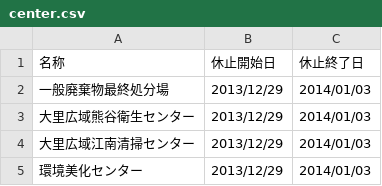
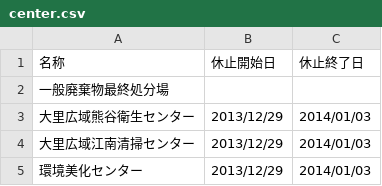
Before and after one commit to codeforkanazawa-org/5374, a CSV file: data/center.csv, drawn as a sheet.

Commit message:
Update center.csv

```diff
--- a/data/center.csv
+++ b/data/center.csv
@@ -1,3 +1,3 @@
 名称,休止開始日,休止終了日
-一般廃棄物最終処分場,2013/12/29,2014/01/03
+一般廃棄物最終処分場,,
 大里広域熊谷衛生センター,2013/12/29,2014/01/03
```
